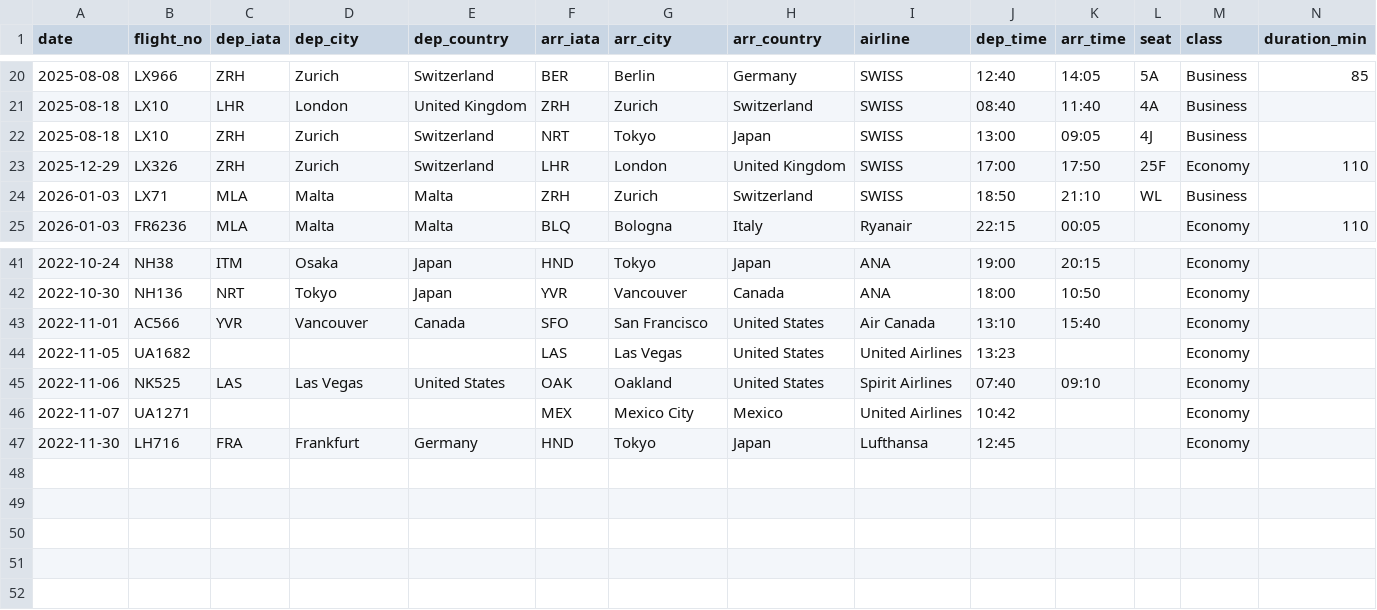
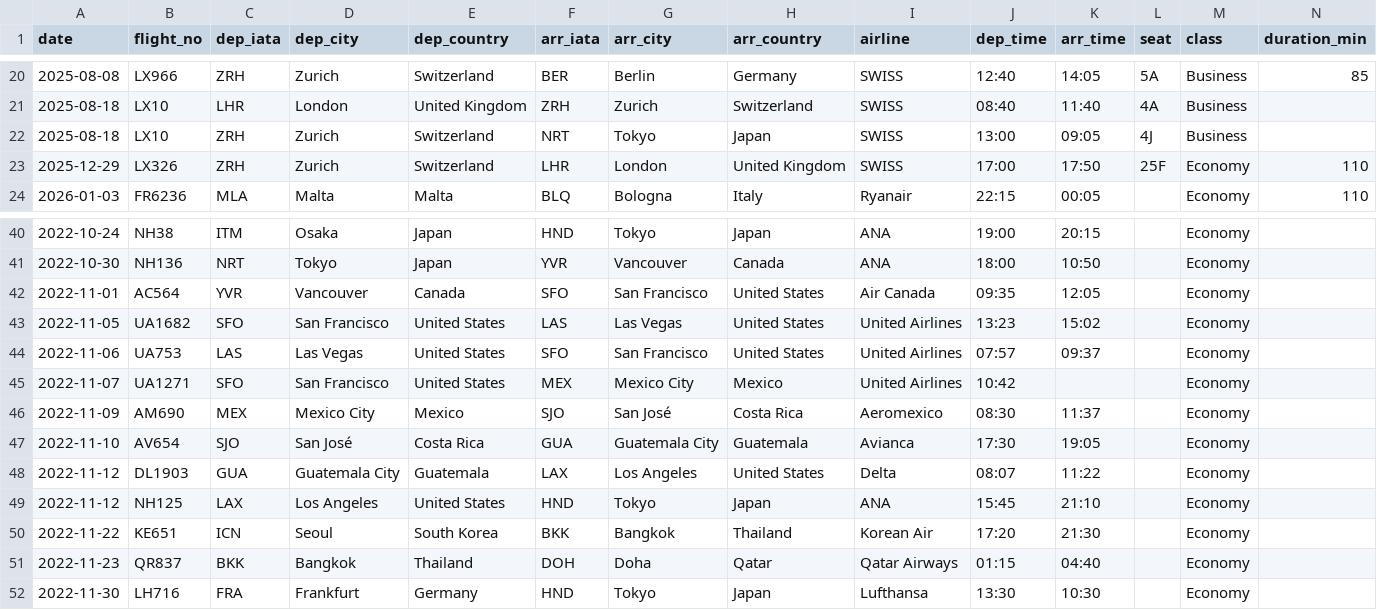
Before and after one commit to kyo24111/kyo24111.github.io, a CSV file: flights.csv, drawn as a sheet; only a part is shown, gaps mark what is left out; removed rows and columns are numbered as before the commit, all else as after; rows hold the shown columns only; the diff names each change by its address in the sheet, - before the commit and + after, or states it on an @@ line.

```diff
--- a/flights.csv
+++ b/flights.csv
-row 24: 2026-01-03 | LX71 | MLA | Malta | Malta | ZRH | Zurich | Switzerland | SWISS | 18:50 | 21:10 | WL | Business
-B42 (flight_no): AC566
+B42 (flight_no): AC564
-J42 (dep_time): 13:10
+J42 (dep_time): 09:35
-K42 (arr_time): 15:40
+K42 (arr_time): 12:05
-C43 (dep_iata): (empty)
+C43 (dep_iata): SFO
-D43 (dep_city): (empty)
+D43 (dep_city): San Francisco
-E43 (dep_country): (empty)
+E43 (dep_country): United States
-K43 (arr_time): (empty)
+K43 (arr_time): 15:02
-B44 (flight_no): NK525
+B44 (flight_no): UA753
-F44 (arr_iata): OAK
+F44 (arr_iata): SFO
-G44 (arr_city): Oakland
+G44 (arr_city): San Francisco
-I44 (airline): Spirit Airlines
+I44 (airline): United Airlines
-J44 (dep_time): 07:40
+J44 (dep_time): 07:57
-K44 (arr_time): 09:10
+K44 (arr_time): 09:37
-C45 (dep_iata): (empty)
+C45 (dep_iata): SFO
-D45 (dep_city): (empty)
+D45 (dep_city): San Francisco
-E45 (dep_country): (empty)
+E45 (dep_country): United States
+row 46: 2022-11-09 | AM690 | MEX | Mexico City | Mexico | SJO | San José | Costa Rica | Aeromexico | 08:30 | 11:37 |  | Economy
+row 47: 2022-11-10 | AV654 | SJO | San José | Costa Rica | GUA | Guatemala City | Guatemala | Avianca | 17:30 | 19:05 |  | Economy
+row 48: 2022-11-12 | DL1903 | GUA | Guatemala City | Guatemala | LAX | Los Angeles | United States | Delta | 08:07 | 11:22 |  | Economy
+row 49: 2022-11-12 | NH125 | LAX | Los Angeles | United States | HND | Tokyo | Japan | ANA | 15:45 | 21:10 |  | Economy
+row 50: 2022-11-22 | KE651 | ICN | Seoul | South Korea | BKK | Bangkok | Thailand | Korean Air | 17:20 | 21:30 |  | Economy
+row 51: 2022-11-23 | QR837 | BKK | Bangkok | Thailand | DOH | Doha | Qatar | Qatar Airways | 01:15 | 04:40 |  | Economy
-J52 (dep_time): 12:45
+J52 (dep_time): 13:30
-K52 (arr_time): (empty)
+K52 (arr_time): 10:30
```
Also changed, not shown: 1 other file.
